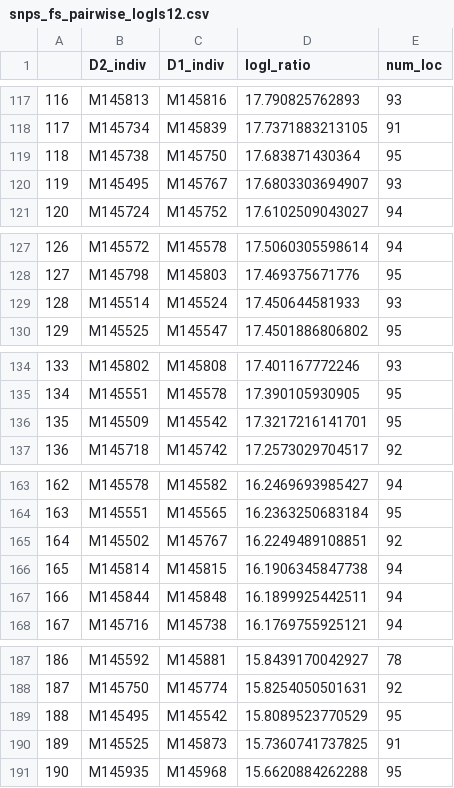
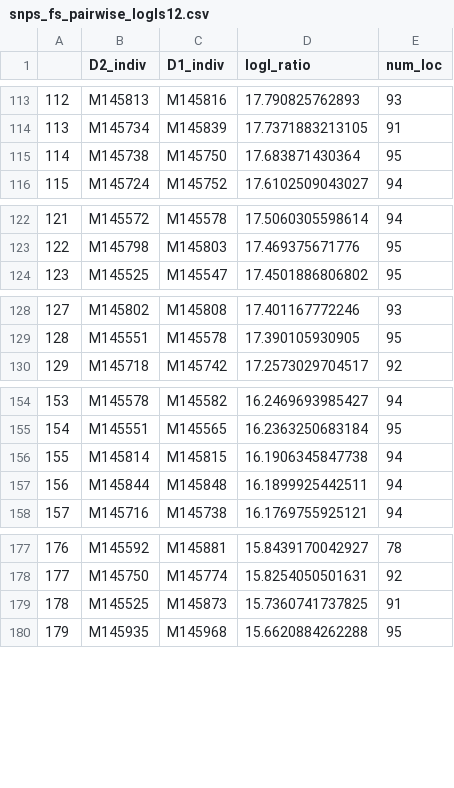
Before and after one commit to pogardner/omykiss.thermalphysiology, a CSV file: Genomics/Data/snps_fs_pairwise_logls12.csv, drawn as a sheet; only a part is shown, gaps mark what is left out; the diff covers the shown part only; the diff names each change by its address in the sheet, - before the commit and + after, or states it on an @@ line.

```diff
--- a/Genomics/Data/snps_fs_pairwise_logls12.csv
+++ b/Genomics/Data/snps_fs_pairwise_logls12.csv
@@ column A renumbered from row 2 down @@
-row 120: 119 | M145495 | M145767 | 17.6803303694907 | 93
-row 129: 128 | M145514 | M145524 | 17.450644581933 | 93
-row 136: 135 | M145509 | M145542 | 17.3217216141701 | 95
-row 165: 164 | M145502 | M145767 | 16.2249489108851 | 92
-row 189: 188 | M145495 | M145542 | 15.8089523770529 | 95
```
Also changed, not shown: 13 removed rows elsewhere in this file.
